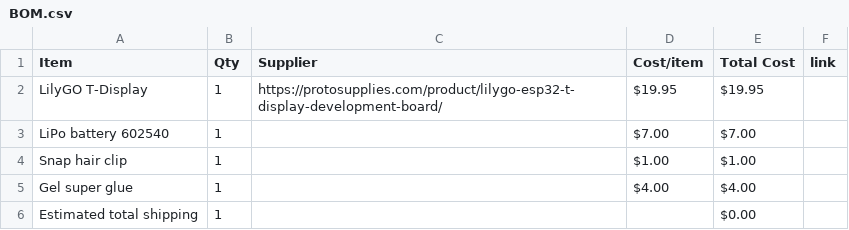
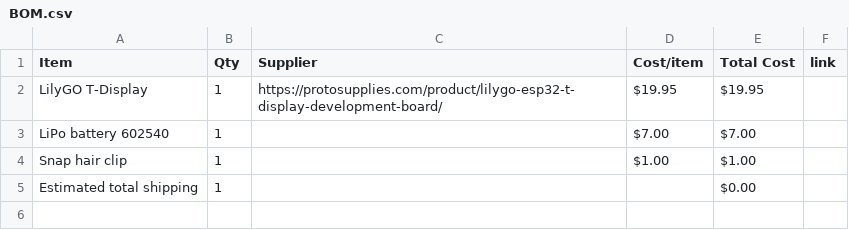
Before and after one commit to sofia-kirilov/digital_hairclip, a CSV file: BOM.csv, drawn as a sheet; the diff names each change by its address in the sheet, - before the commit and + after, or states it on an @@ line.

Commit message:
Sync Digital Hair Clip from Half Life

```diff
--- a/BOM.csv
+++ b/BOM.csv
-row 5: Gel super glue | 1 |  | $4.00 | $4.00
```
